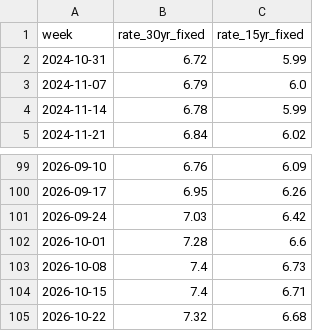
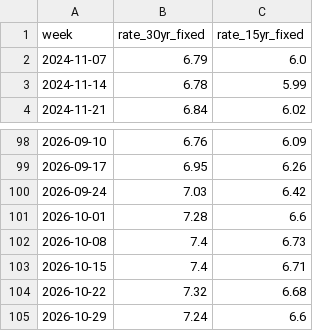
Before and after one commit to suncal/tax-tables, a CSV file: data/mortgage-rates-weekly.csv, drawn as a sheet; only a part is shown, gaps mark what is left out; removed rows and columns are numbered as before the commit, all else as after; the diff names each change by its address in the sheet, - before the commit and + after, or states it on an @@ line.

Commit message:
Update tax tables (2026-10-29)

```diff
--- a/data/mortgage-rates-weekly.csv
+++ b/data/mortgage-rates-weekly.csv
-row 2: 2024-10-31 | 6.72 | 5.99
+row 105: 2026-10-29 | 7.24 | 6.6
```
Also changed, not shown: data/take-home-pay-by-country-2026.csv, data/us-income-needed-to-buy-median-home-2026.csv.
